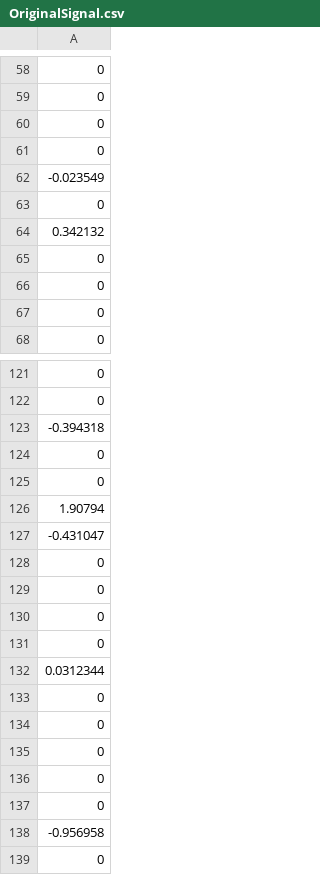
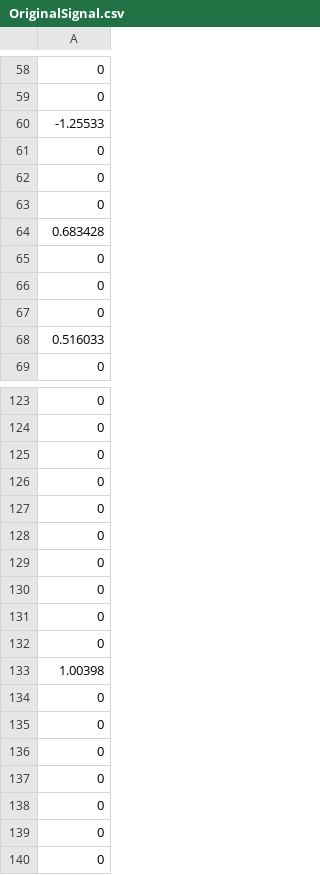
Before and after one commit to rhli/kl1p-test, a CSV file: csv_matrix/OriginalSignal.csv, drawn as a sheet; only a part is shown, gaps mark what is left out; the shorter side is filled out with more unchanged rows; the diff covers the shown part only.

```diff
--- a/csv_matrix/OriginalSignal.csv
+++ b/csv_matrix/OriginalSignal.csv
@@ -59,7 +59,7 @@
 0
+-1.25533
 0
 0
--0.023549
 0
-0.342132
+0.683428
 0
@@ -67,2 +67,3 @@
 0
+0.516033
 0
@@ -122,7 +124,4 @@
 0
--0.394318
 0
 0
-1.90794
--0.431047
 0
@@ -131,5 +130,5 @@
 0
-0.0312344
 0
 0
+1.00398
 0
@@ -137,3 +136,2 @@
 0
--0.956958
 0
```
Also changed, not shown: 19 added rows, 16 removed rows and 2 edited cells elsewhere in this file, 6 other files.
